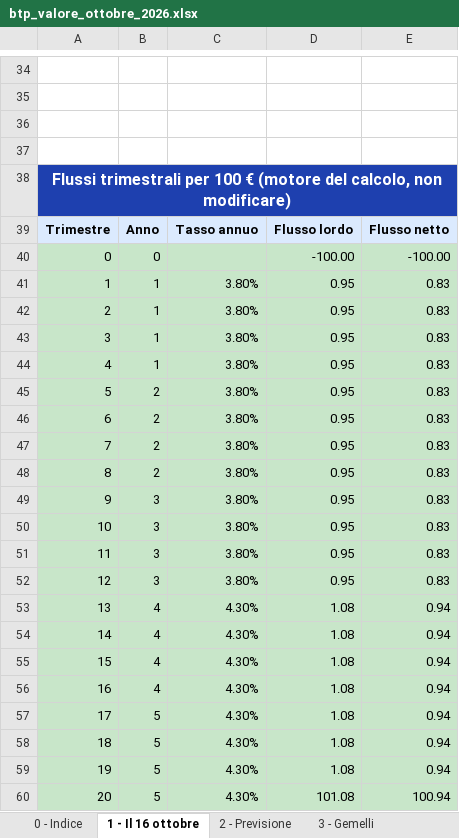
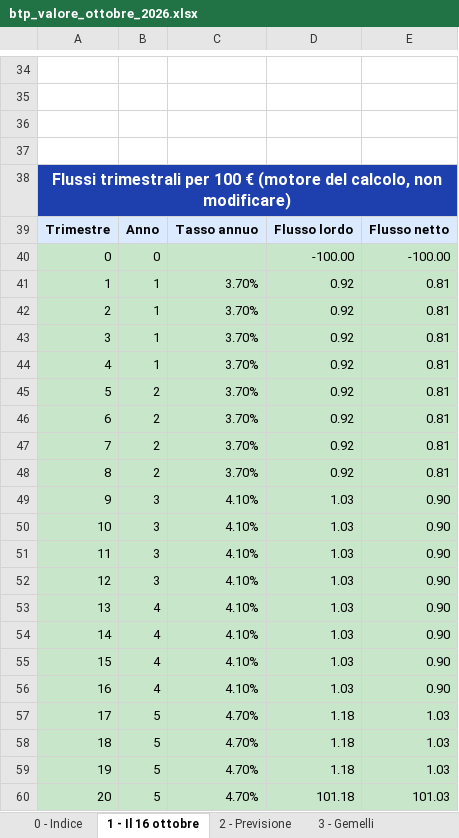
Before and after one commit to marcofire-it/marco-fire-simulatori, an Excel workbook: simulatori/btp_valore_ottobre_2026.xlsx, sheet 1 - Il 16 ottobre, drawn as a sheet; only a part is shown, gaps mark what is left out; values as stored, in another font and other column widths than the file's, no borders; the diff covers the shown part only; the diff names each change by its address in the sheet, - before the commit and + after, or states it on an @@ line.

Commit message:
Release btp_valore_ottobre_2026.xlsx: video YouTube live

```diff
--- a/simulatori/btp_valore_ottobre_2026.xlsx (sheet 1 - Il 16 ottobre)
+++ b/simulatori/btp_valore_ottobre_2026.xlsx (sheet 1 - Il 16 ottobre)
-C41:C48: 3.80%
+C41:C48: 3.70%
-D41:D48: 0.95
+D41:D48: 0.92
-E41:E48: 0.83
+E41:E48: 0.81
-C49:C52: 3.80%
+C49:C52: 4.10%
-D49:D52: 0.95
+D49:D52: 1.03
-E49:E52: 0.83
+E49:E52: 0.90
-C53:C56: 4.30%
+C53:C56: 4.10%
-D53:D56: 1.08
+D53:D56: 1.03
-E53:E56: 0.94
+E53:E56: 0.90
-C57:C60: 4.30%
+C57:C60: 4.70%
-D57:D59: 1.08
+D57:D59: 1.18
-E57:E59: 0.94
+E57:E59: 1.03
-D60: 101.08
+D60: 101.18
-E60: 100.94
+E60: 101.03
```
Also changed, not shown: 23 edited cells elsewhere in this sheet, sheet 4 - Vendere prima, sheet 3 - Gemelli, sheet 5 - Alternative.
